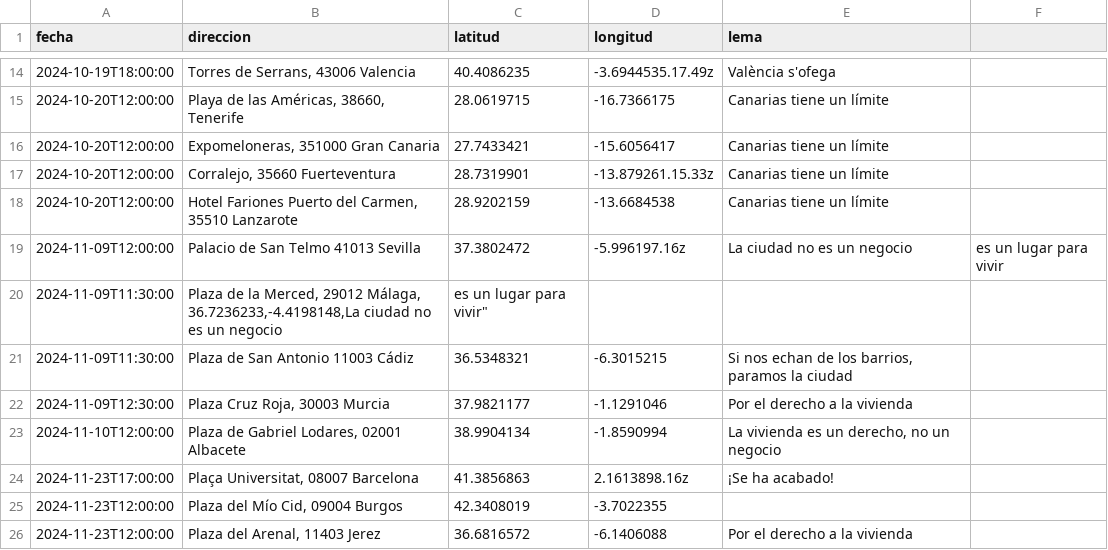
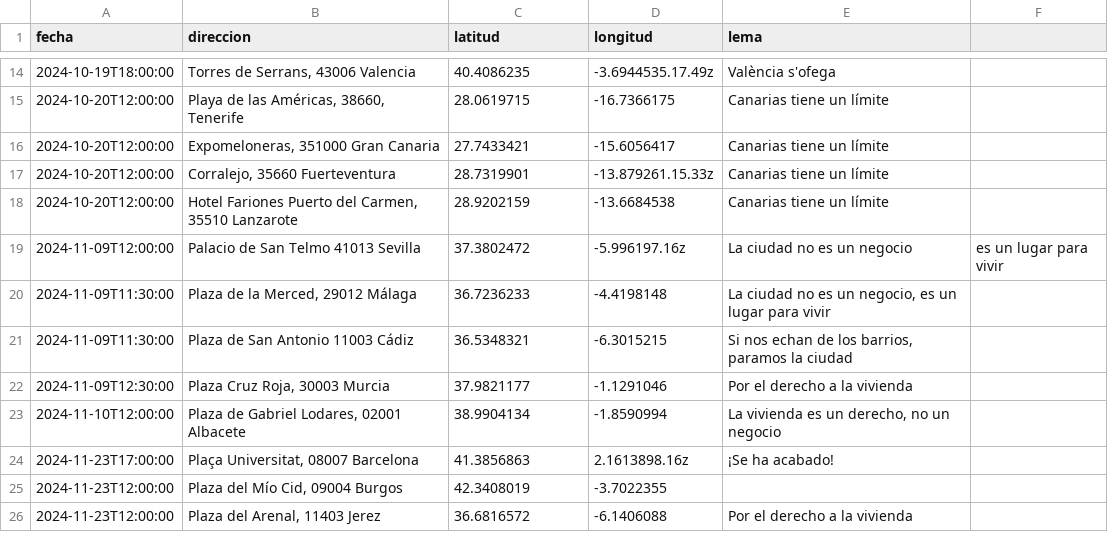
Before and after one commit to SumarIT/mapa-movilizaciones-vivienda, a CSV file: data/localizaciones.csv, drawn as a sheet; only a part is shown, gaps mark what is left out.

Commit message:
Update localizaciones.csv

```diff
--- a/data/localizaciones.csv
+++ b/data/localizaciones.csv
@@ -19,3 +19,3 @@ fecha,direccion,latitud,longitud,lema
 2024-11-09T12:00:00,"Palacio de San Telmo 41013 Sevilla",37.3802472,-5.996197.16z,La ciudad no es un negocio, es un lugar para vivir
-2024-11-09T11:30:00,"Plaza de la Merced, 29012 Málaga, 36.7236233,-4.4198148,"La ciudad no es un negocio, es un lugar para vivir"
+2024-11-09T11:30:00,"Plaza de la Merced, 29012 Málaga",36.7236233,-4.4198148,"La ciudad no es un negocio, es un lugar para vivir"
 2024-11-09T11:30:00,"Plaza de San Antonio 11003 Cádiz",36.5348321,-6.3015215,"Si nos echan de los barrios, paramos la ciudad"
```
